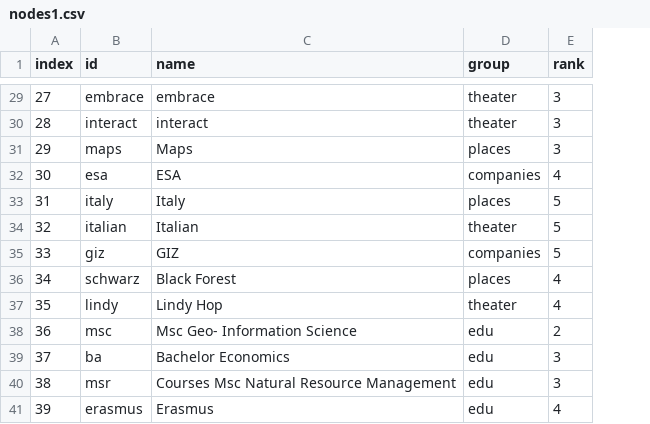
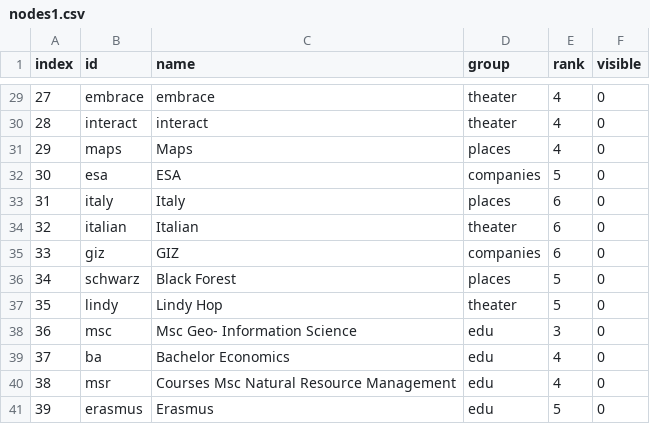
Before and after one commit to johanez/d3graph, a CSV file: data/nodes1.csv, drawn as a sheet; only a part is shown, gaps mark what is left out; the diff covers the shown part only; the diff names each change by its address in the sheet, - before the commit and + after, or states it on an @@ line.

```diff
--- a/data/nodes1.csv
+++ b/data/nodes1.csv
+column F (visible), rows 29-41: all 0
-E29:E31 (rank): 3
+E29:E31 (rank): 4
-E32 (rank): 4
+E32 (rank): 5
-E33:E35 (rank): 5
+E33:E35 (rank): 6
-E36:E37 (rank): 4
+E36:E37 (rank): 5
-E38 (rank): 2
+E38 (rank): 3
-E39:E40 (rank): 3
+E39:E40 (rank): 4
-E41 (rank): 4
+E41 (rank): 5
```
Also changed, not shown: 27 edited cells elsewhere in this file, 6 other files.
